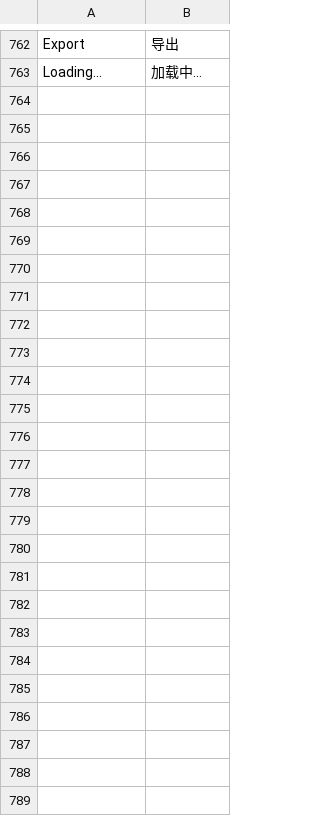
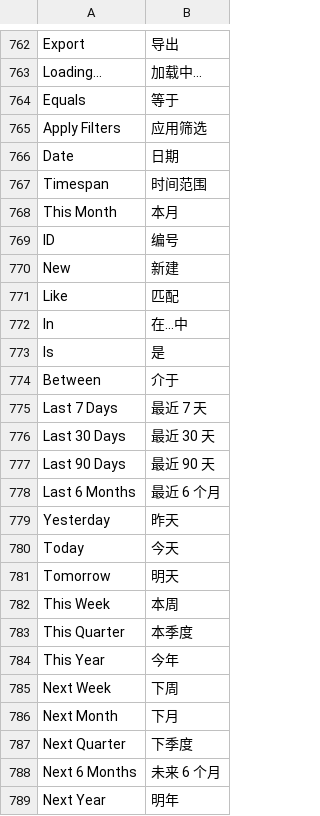
Before and after one commit to jerry317395616/ione_core, a CSV file: ione_core/translations/zh.csv, drawn as a sheet; only a part is shown, gaps mark what is left out.

Commit message:
fix: localize dashboard filter controls

```diff
--- a/ione_core/translations/zh.csv
+++ b/ione_core/translations/zh.csv
@@ -763 +763,27 @@ Export,导出
 Loading...,加载中...
+Equals,等于
+Apply Filters,应用筛选
+Date,日期
+Timespan,时间范围
+This Month,本月
+ID,编号
+New,新建
+Like,匹配
+In,在...中
+Is,是
+Between,介于
+Last 7 Days,最近 7 天
+Last 30 Days,最近 30 天
+Last 90 Days,最近 90 天
+Last 6 Months,最近 6 个月
+Yesterday,昨天
+Today,今天
+Tomorrow,明天
+This Week,本周
+This Quarter,本季度
+This Year,今年
+Next Week,下周
+Next Month,下月
+Next Quarter,下季度
+Next 6 Months,未来 6 个月
+Next Year,明年
```
Also changed, not shown: 1 other file.
